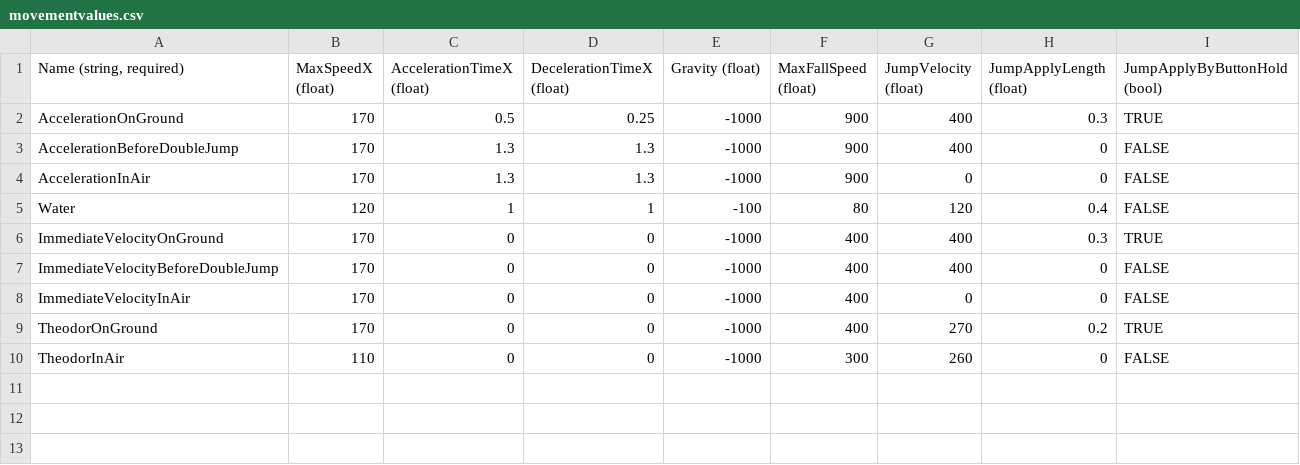
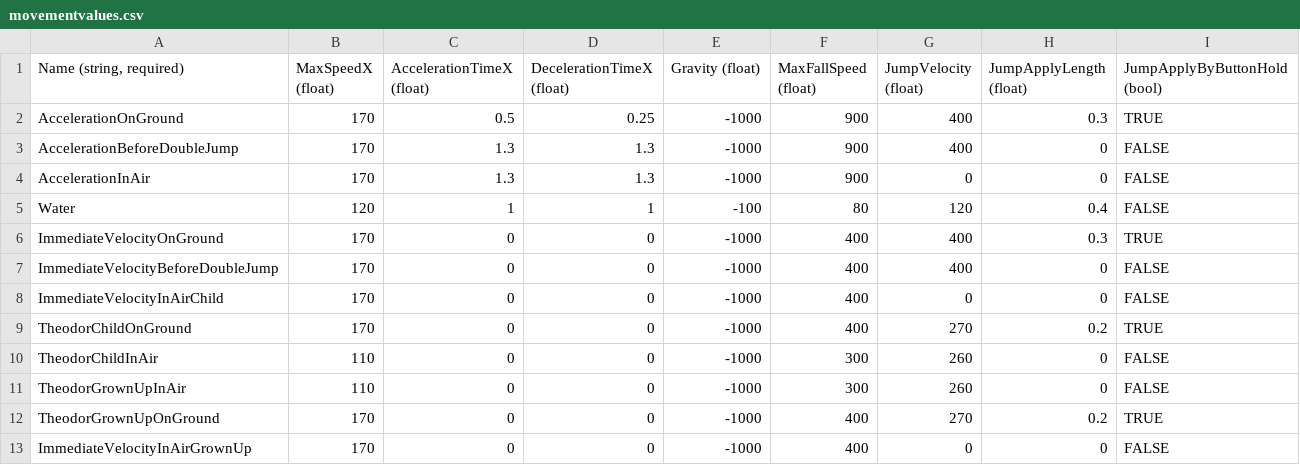
Before and after one commit to Creaserx/VergissMeinNicht, a CSV file: VergissMeinNicht/VergissMeinNichtContent/Entities/PlatformerCharacterBase/movementvalues.csv, drawn as a sheet.

Commit message:
TheodorGrownUp mit CharacterBase verbunden

```diff
--- a/VergissMeinNicht/VergissMeinNichtContent/Entities/PlatformerCharacterBase/movementvalues.csv
+++ b/VergissMeinNicht/VergissMeinNichtContent/Entities/PlatformerCharacterBase/movementvalues.csv
@@ -7,4 +7,7 @@ ImmediateVelocityOnGround,170,0,0,-1000,400,400,0.3,TRUE
 ImmediateVelocityBeforeDoubleJump,170,0,0,-1000,400,400,0,FALSE
-ImmediateVelocityInAir,170,0,0,-1000,400,0,0,FALSE
-TheodorOnGround,170,0,0,-1000,400,270,0.2,TRUE
-TheodorInAir,110,0,0,-1000,300,260,0,FALSE
+ImmediateVelocityInAirChild,170,0,0,-1000,400,0,0,FALSE
+TheodorChildOnGround,170,0,0,-1000,400,270,0.2,TRUE
+TheodorChildInAir,110,0,0,-1000,300,260,0,FALSE
+TheodorGrownUpInAir,110,0,0,-1000,300,260,0,FALSE
+TheodorGrownUpOnGround,170,0,0,-1000,400,270,0.2,TRUE
+ImmediateVelocityInAirGrownUp,170,0,0,-1000,400,0,0,FALSE
```
Also changed, not shown: 5 other files.
